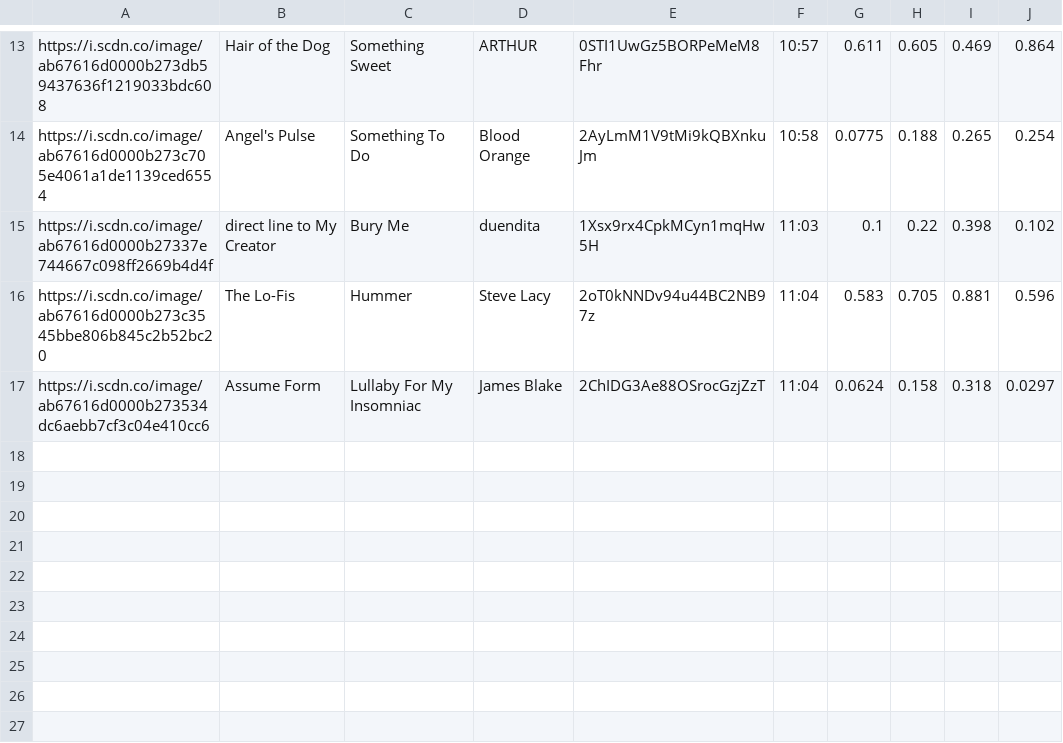
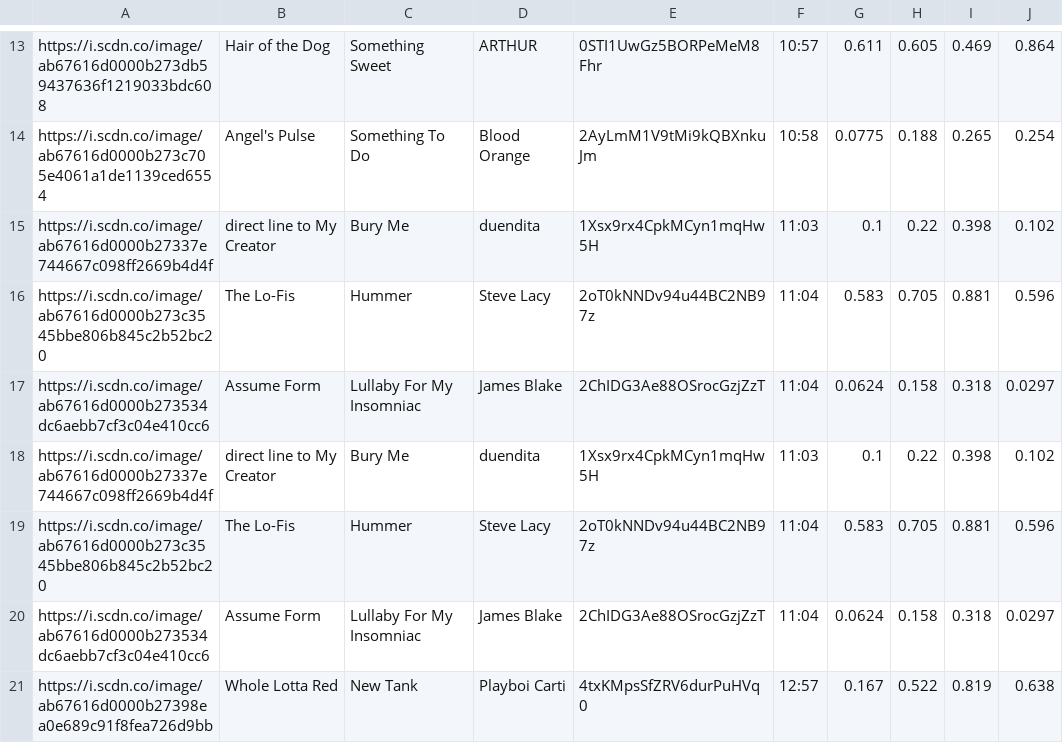
Before and after one commit to trudypainter/spotify-mood, a CSV file: daily-data/2021-01-10.csv, drawn as a sheet; only a part is shown, gaps mark what is left out; the diff names each change by its address in the sheet, - before the commit and + after, or states it on an @@ line.

Commit message:
updating daily data 2021-01-10 12:00:04.966754

```diff
--- a/daily-data/2021-01-10.csv
+++ b/daily-data/2021-01-10.csv
+row 18: https://i.scdn.co/image/ab67616d0000b27337e744667c098ff2669b4d4f | direct line to My Creator | Bury Me | duendita | 1Xsx9rx4CpkMCyn1mqHw5H | 11:03 | 0.1 | 0.22 | 0.398 | 0.102
+row 19: https://i.scdn.co/image/ab67616d0000b273c3545bbe806b845c2b52bc20 | The Lo-Fis | Hummer | Steve Lacy | 2oT0kNNDv94u44BC2NB97z | 11:04 | 0.583 | 0.705 | 0.881 | 0.596
+row 20: https://i.scdn.co/image/ab67616d0000b273534dc6aebb7cf3c04e410cc6 | Assume Form | Lullaby For My Insomniac | James Blake | 2ChIDG3Ae88OSrocGzjZzT | 11:04 | 0.0624 | 0.158 | 0.318 | 0.0297
+row 21: https://i.scdn.co/image/ab67616d0000b27398ea0e689c91f8fea726d9bb | Whole Lotta Red | New Tank | Playboi Carti | 4txKMpsSfZRV6durPuHVq0 | 12:57 | 0.167 | 0.522 | 0.819 | 0.638
```
Also changed, not shown: 2 other files.
